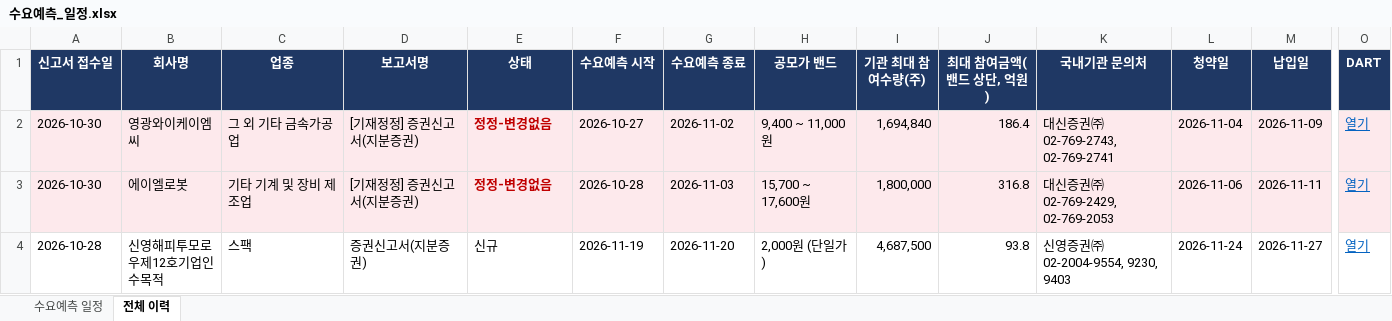
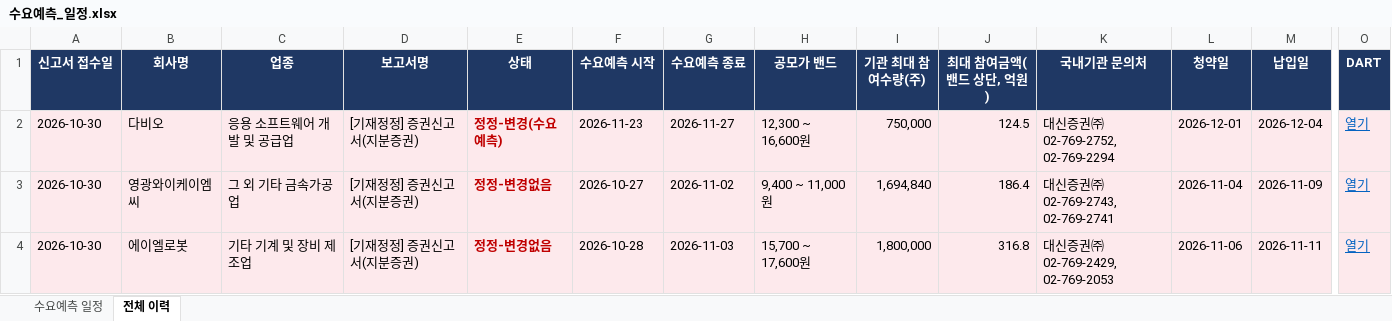
Before and after one commit to population1541/ipo-dashboard, an Excel workbook: 수요예측_일정.xlsx, sheet 전체 이력, drawn as a sheet; only a part is shown, gaps mark what is left out; the shorter side is filled out with more unchanged rows; values as stored, in another font and other column widths than the file's, no borders; rows hold the shown columns only; the diff names each change by its address in the sheet, - before the commit and + after, or states it on an @@ line.

```diff
--- a/수요예측_일정.xlsx (sheet 전체 이력)
+++ b/수요예측_일정.xlsx (sheet 전체 이력)
+row 2: 2026-10-30 | 다비오 | 응용 소프트웨어 개발 및 공급업 | [기재정정] 증권신고서(지분증권) | 정정-변경(수요예측) | 2026-11-23 | 2026-11-27 | 12,300 ~ 16,600원 | 750,000 | 124.5 | 대신증권㈜ 02-769-2752, 02-769-2294 | 2026-12-01 | 2026-12-04 | 열기
```
Also changed, not shown: sheet 수요예측 일정.
